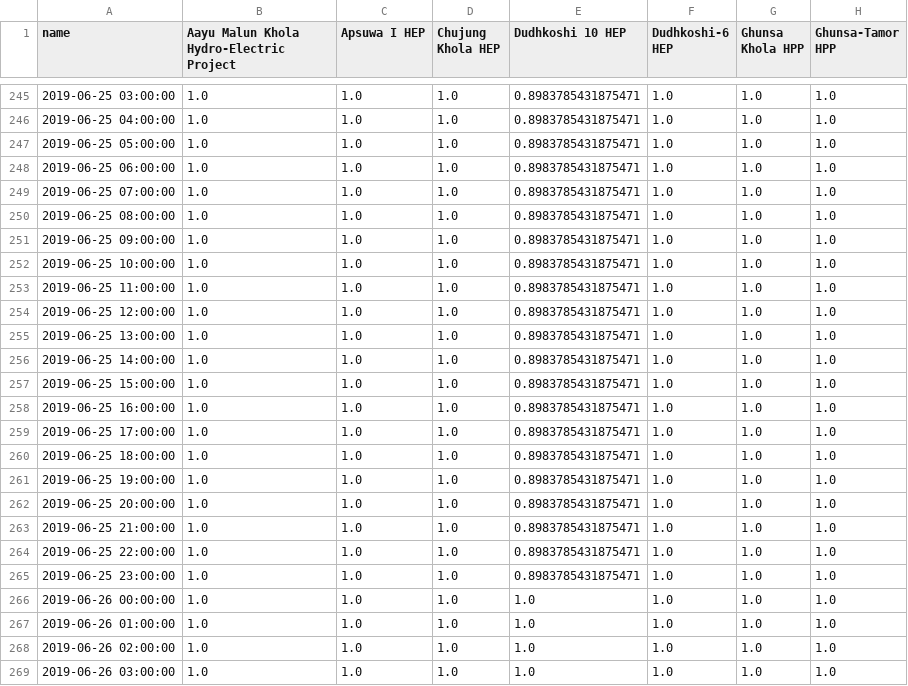
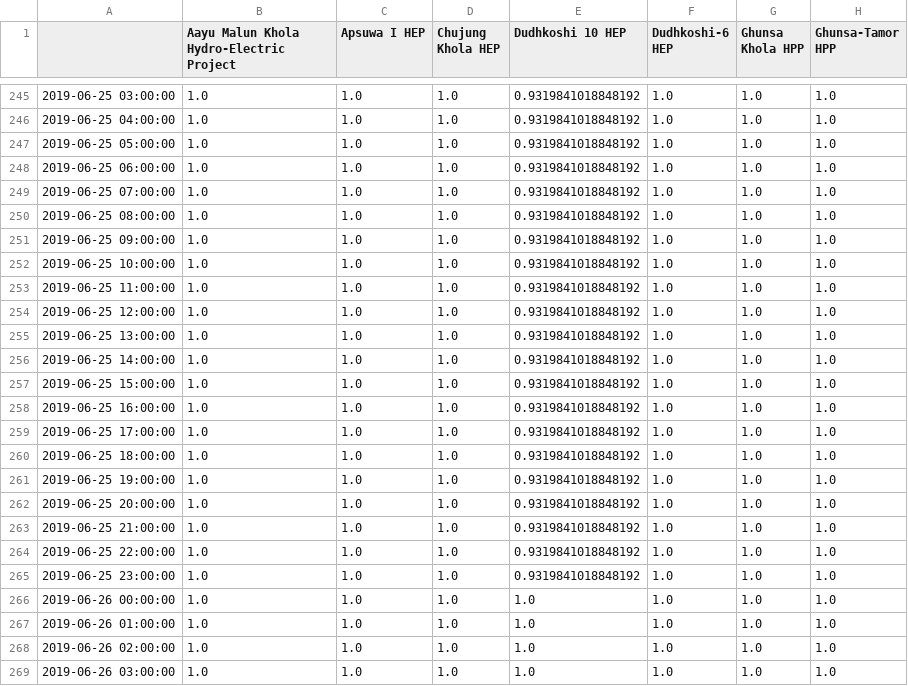
Before and after one commit to deependran7/grid_optimization, a CSV file: Data_Folder/Eastern_grid_data/wet_season_data/generators-p_max_pu.csv, drawn as a sheet; only a part is shown, gaps mark what is left out; the diff covers the shown part only; the diff names each change by its address in the sheet, - before the commit and + after, or states it on an @@ line.

```diff
--- a/Data_Folder/Eastern_grid_data/wet_season_data/generators-p_max_pu.csv
+++ b/Data_Folder/Eastern_grid_data/wet_season_data/generators-p_max_pu.csv
-A1: name
+A1: (empty)
-E245:E265 (Dudhkoshi 10 HEP): 0.8983785431875471
+E245:E265 (Dudhkoshi 10 HEP): 0.9319841018848192
```
Also changed, not shown: 51 edited cells elsewhere in this file, 14 other files.
